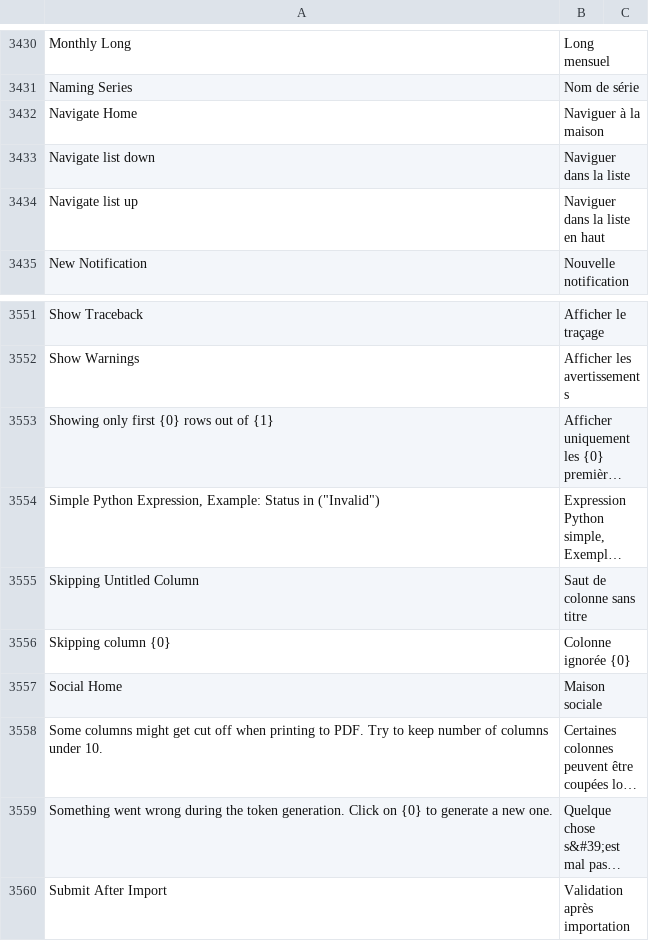
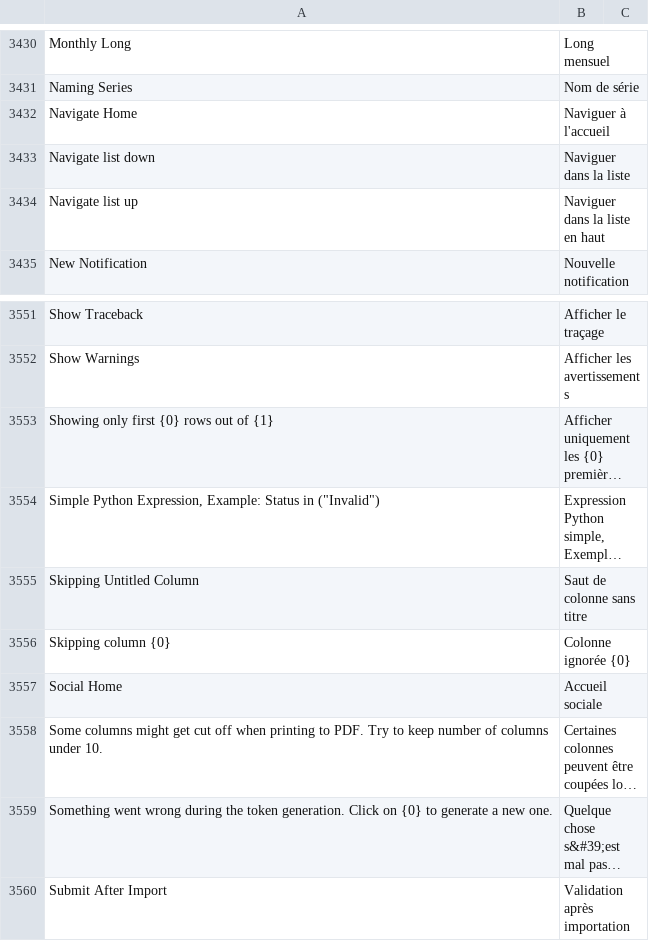
Before and after one commit to hanzoai/frappe, a CSV file: frappe/translations/fr.csv, drawn as a sheet; only a part is shown, gaps mark what is left out; long unchanged cells end in …; the diff names each change by its address in the sheet, - before the commit and + after, or states it on an @@ line.

Commit message:
chore(translation): use Acceuil instead of Maison in fr translation (#18271)
In French ``Maison`` means house, but here the word ``Acceuil`` is what we actually need

```diff
--- a/frappe/translations/fr.csv
+++ b/frappe/translations/fr.csv
-B3432: Naviguer à la maison
+B3432: Naviguer à l'accueil
-B3557: Maison sociale
+B3557: Accueil sociale
```
